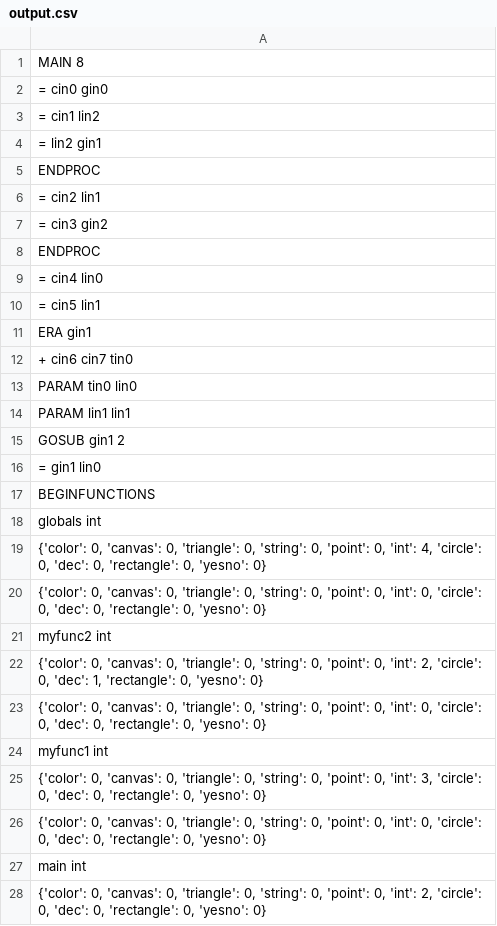
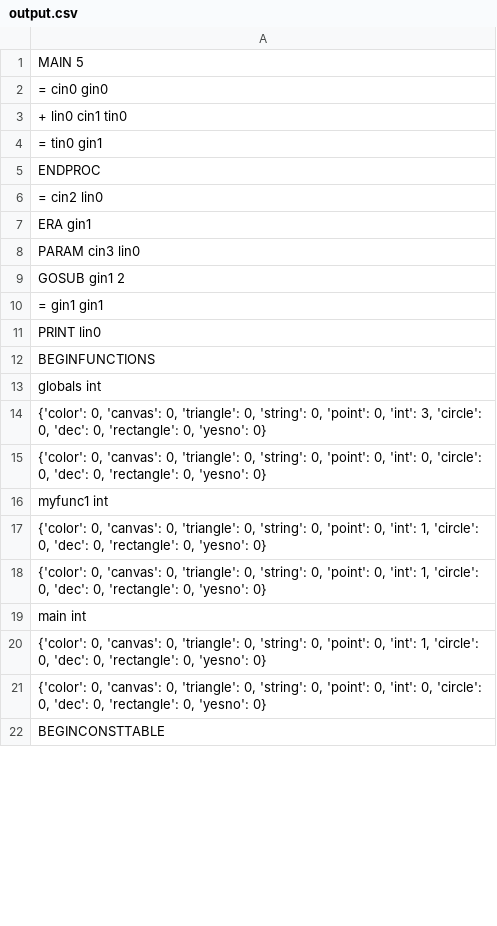
Before and after one commit to Enriqe/CanvasCompiler, a CSV file: output.csv, drawn as a sheet; only a part is shown; the shorter side is filled out with more unchanged rows; the diff covers the shown part only.

```diff
--- a/output.csv
+++ b/output.csv
@@ -1,28 +1,21 @@
-MAIN   8
+MAIN   5
 = cin0  gin0
-= cin1  lin2
-= lin2  gin1
++ lin0 cin1 tin0
+= tin0  gin1
 ENDPROC
-= cin2  lin1
-= cin3  gin2
-ENDPROC
-= cin4  lin0
-= cin5  lin1
+= cin2  lin0
 ERA gin1
-+ cin6 cin7 tin0
-PARAM tin0  lin0
-PARAM lin1  lin1
+PARAM cin3  lin0
 GOSUB gin1  2
-= gin1  lin0
+= gin1  gin1
+PRINT   lin0
 BEGINFUNCTIONS
 globals int
-"{'color': 0, 'canvas': 0, 'triangle': 0, 'string': 0, 'point': 0, 'int': 4, 'circle': 0, 'dec': 0, 'rectangle': 0, 'yesno': 0}"
-"{'color': 0, 'canvas': 0, 'triangle': 0, 'string': 0, 'point': 0, 'int': 0, 'circle': 0, 'dec': 0, 'rectangle': 0, 'yesno': 0}"
-myfunc2 int
-"{'color': 0, 'canvas': 0, 'triangle': 0, 'string': 0, 'point': 0, 'int': 2, 'circle': 0, 'dec': 1, 'rectangle': 0, 'yesno': 0}"
+"{'color': 0, 'canvas': 0, 'triangle': 0, 'string': 0, 'point': 0, 'int': 3, 'circle': 0, 'dec': 0, 'rectangle': 0, 'yesno': 0}"
 "{'color': 0, 'canvas': 0, 'triangle': 0, 'string': 0, 'point': 0, 'int': 0, 'circle': 0, 'dec': 0, 'rectangle': 0, 'yesno': 0}"
 myfunc1 int
-"{'color': 0, 'canvas': 0, 'triangle': 0, 'string': 0, 'point': 0, 'int': 3, 'circle': 0, 'dec': 0, 'rectangle': 0, 'yesno': 0}"
+"{'color': 0, 'canvas': 0, 'triangle': 0, 'string': 0, 'point': 0, 'int': 1, 'circle': 0, 'dec': 0, 'rectangle': 0, 'yesno': 0}"
+"{'color': 0, 'canvas': 0, 'triangle': 0, 'string': 0, 'point': 0, 'int': 1, 'circle': 0, 'dec': 0, 'rectangle': 0, 'yesno': 0}"
+main int
+"{'color': 0, 'canvas': 0, 'triangle': 0, 'string': 0, 'point': 0, 'int': 1, 'circle': 0, 'dec': 0, 'rectangle': 0, 'yesno': 0}"
 "{'color': 0, 'canvas': 0, 'triangle': 0, 'string': 0, 'point': 0, 'int': 0, 'circle': 0, 'dec': 0, 'rectangle': 0, 'yesno': 0}"
-main int
-"{'color': 0, 'canvas': 0, 'triangle': 0, 'string': 0, 'point': 0, 'int': 2, 'circle': 0, 'dec': 0, 'rectangle': 0, 'yesno': 0}"
```
Also changed, not shown: 1 edited cell elsewhere in this file, 2 other files.
